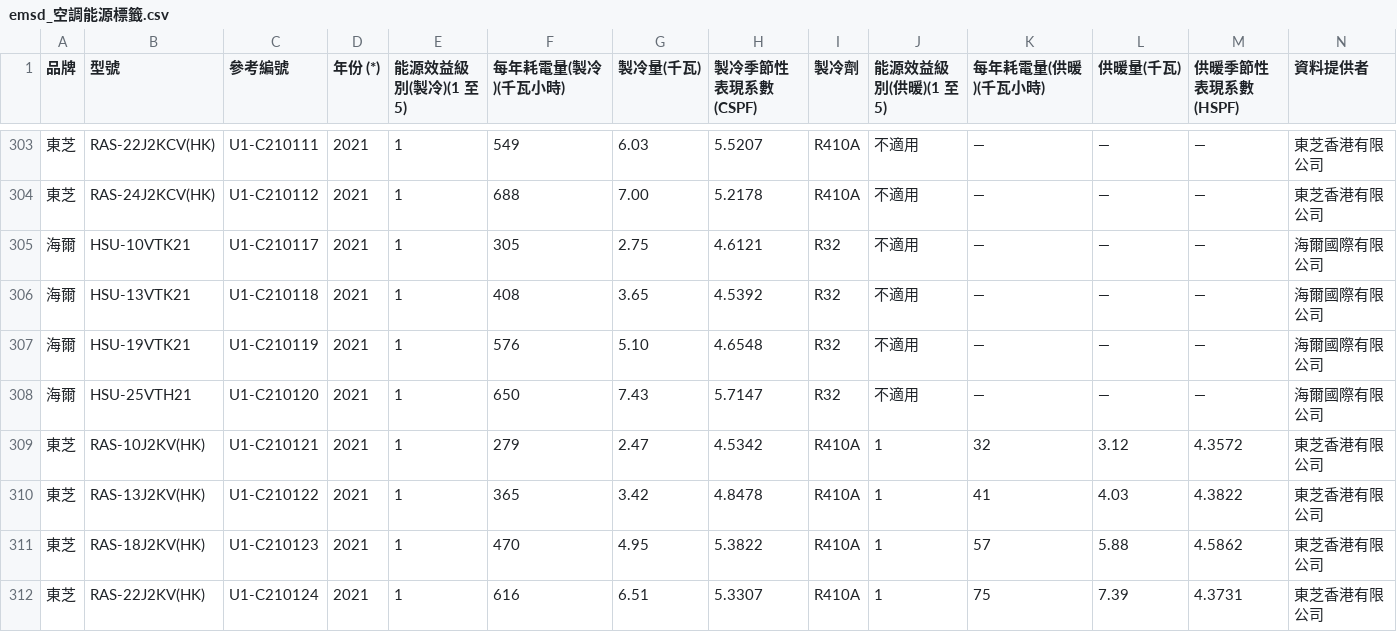
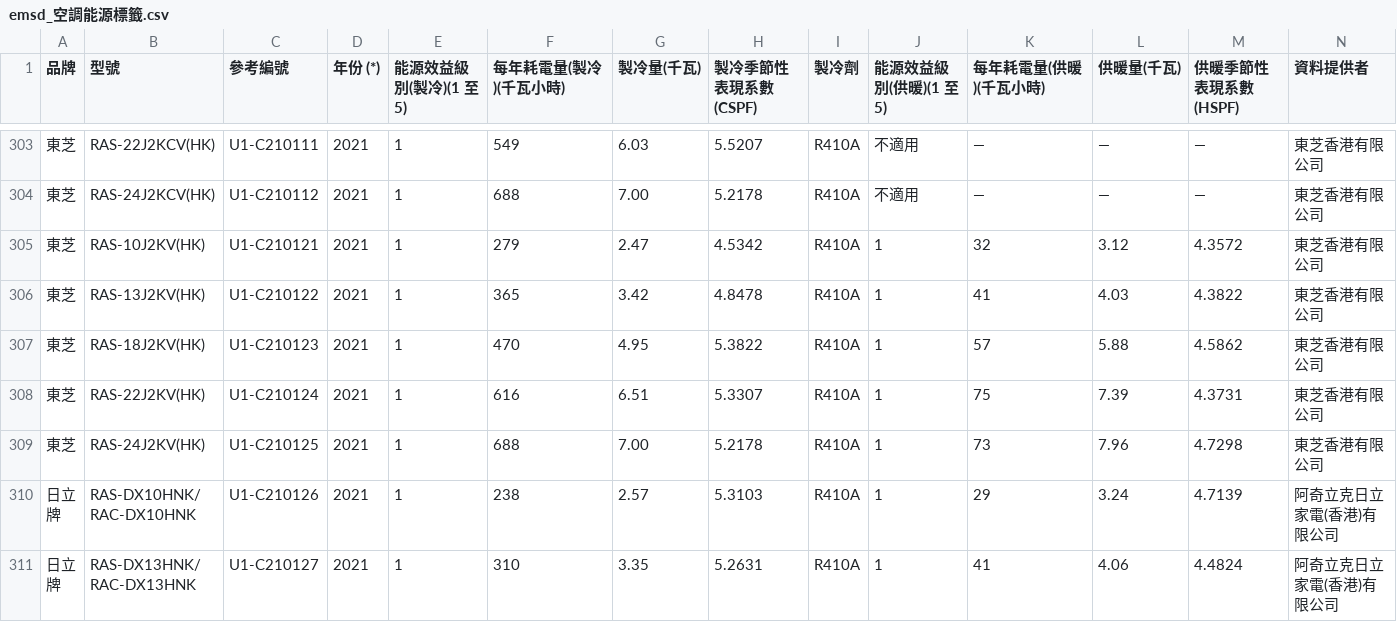
Before and after one commit to CalvinLau1012/aircon-compare, a CSV file: emsd_空調能源標籤.csv, drawn as a sheet; only a part is shown, gaps mark what is left out; the shorter side is filled out with more unchanged rows; rows hold the shown columns only; the diff names each change by its address in the sheet, - before the commit and + after, or states it on an @@ line.

```diff
--- a/emsd_空調能源標籤.csv
+++ b/emsd_空調能源標籤.csv
-row 305: 海爾 | HSU-10VTK21 | U1-C210117 | 2021 | 1 | 305 | 2.75 | 4.6121 | R32 | 不適用 | — | — | — | 海爾國際有限公司
-row 306: 海爾 | HSU-13VTK21 | U1-C210118 | 2021 | 1 | 408 | 3.65 | 4.5392 | R32 | 不適用 | — | — | — | 海爾國際有限公司
-row 307: 海爾 | HSU-19VTK21 | U1-C210119 | 2021 | 1 | 576 | 5.10 | 4.6548 | R32 | 不適用 | — | — | — | 海爾國際有限公司
-row 308: 海爾 | HSU-25VTH21 | U1-C210120 | 2021 | 1 | 650 | 7.43 | 5.7147 | R32 | 不適用 | — | — | — | 海爾國際有限公司
```
Also changed, not shown: 7 other files.
